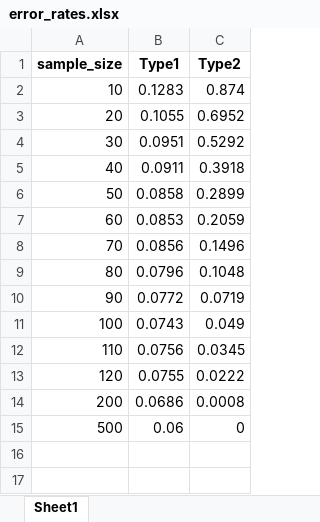
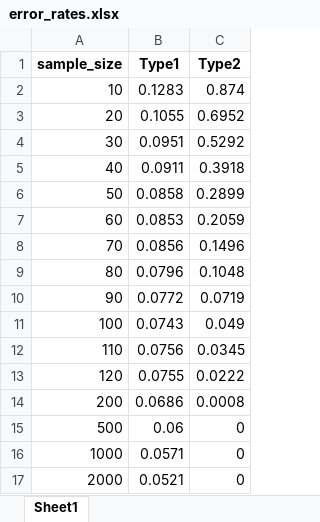
Before and after one commit to KoLa992/Computational-Statistics-Lecture-Notes, an Excel workbook: error_rates.xlsx, sheet Sheet1, drawn as a sheet; values as stored, in another font and other column widths than the file's, no borders; the diff names each change by its address in the sheet, - before the commit and + after, or states it on an @@ line.

```diff
--- a/error_rates.xlsx (sheet Sheet1)
+++ b/error_rates.xlsx (sheet Sheet1)
+row 16: 1000 | 0.0571 | 0
+row 17: 2000 | 0.0521 | 0
```
Also changed, not shown: 6 other files.
